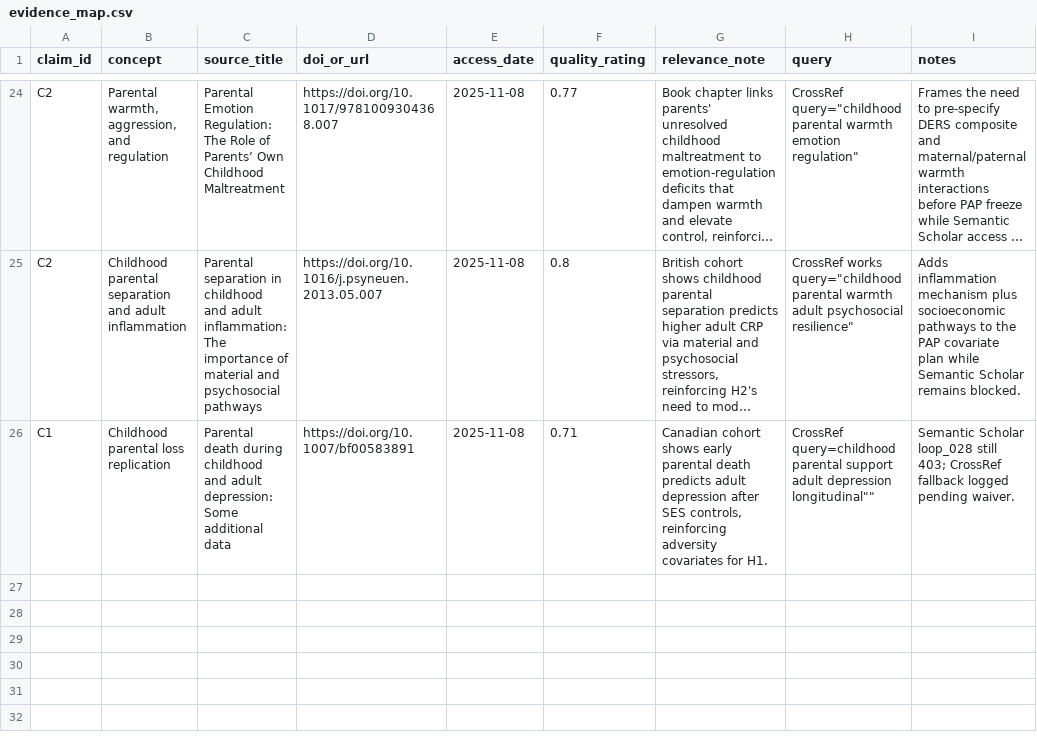
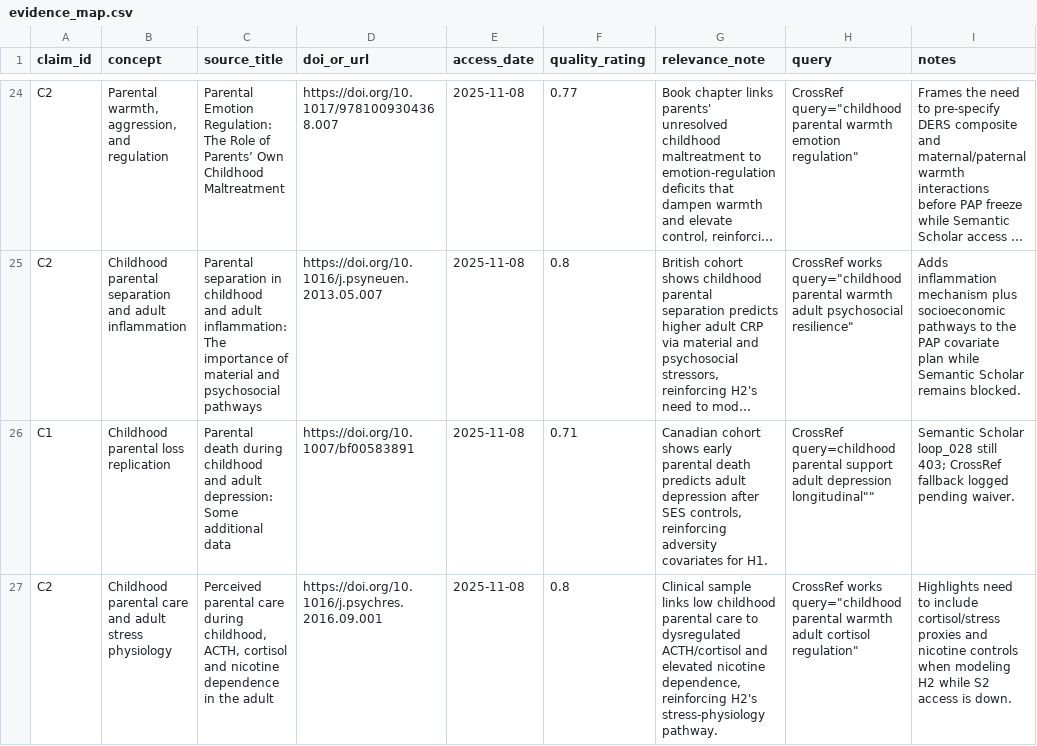
Before and after one commit to whp-wessel/ai_scientist, a CSV file: experiment_4b_aella_extensive_direct_edits_not_json/lit/evidence_map.csv, drawn as a sheet; only a part is shown, gaps mark what is left out; long unchanged cells end in …; the diff names each change by its address in the sheet, - before the commit and + after, or states it on an @@ line.

```diff
--- a/experiment_4b_aella_extensive_direct_edits_not_json/lit/evidence_map.csv
+++ b/experiment_4b_aella_extensive_direct_edits_not_json/lit/evidence_map.csv
+row 27: C2 | Childhood parental care and adult stress physiology | Perceived parental care during childhood, ACTH, cortisol and nicotine dependence in the adult | https://doi.org/10.1016/j.psychres.2016.09.001 | 2025-11-08 | 0.8 | Clinical sample links low childhood parental care to dysregulated ACTH/cortisol and elevated nicotine dependence, reinforcing H2's stress-physiology pathway. | CrossRef works query="childhood parental warmth adult cortisol regulation" | Highlights need to include cortisol/stress proxies and nicotine controls when modeling H2 while S2 access is down.
```
Also changed, not shown: experiment_4b_aella_extensive_direct_edits_not_json/analysis/decision_log.csv, 8 other files.
